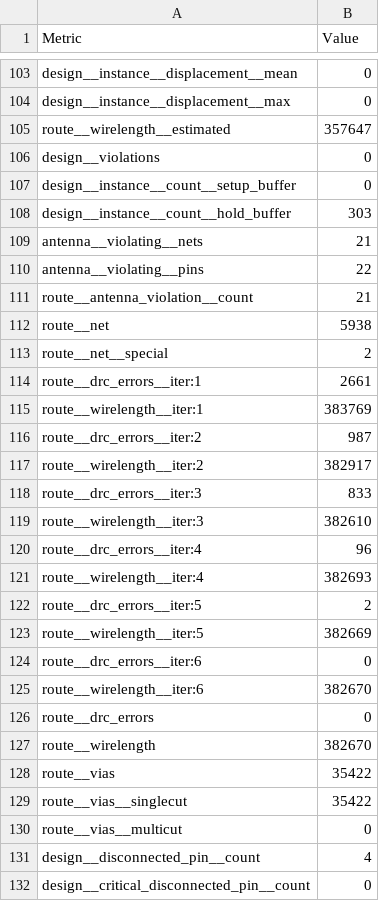
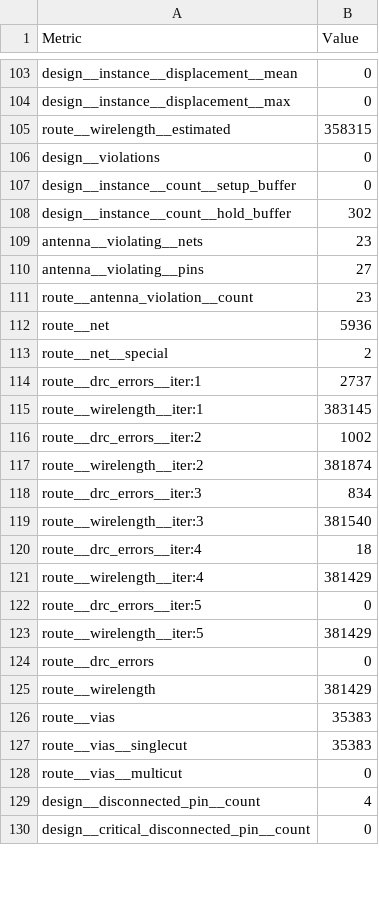
Before and after one commit to chandrasekarc968-cpu/SparkAhead-, a CSV file: logs/openlane_metrics.csv, drawn as a sheet; only a part is shown, gaps mark what is left out; the diff covers the shown part only.

```diff
--- a/logs/openlane_metrics.csv
+++ b/logs/openlane_metrics.csv
@@ -104,27 +104,25 @@ design__instance__displacement__mean,0
 design__instance__displacement__max,0
-route__wirelength__estimated,357647
+route__wirelength__estimated,358315
 design__violations,0
 design__instance__count__setup_buffer,0
-design__instance__count__hold_buffer,303
-antenna__violating__nets,21
-antenna__violating__pins,22
-route__antenna_violation__count,21
-route__net,5938
+design__instance__count__hold_buffer,302
+antenna__violating__nets,23
+antenna__violating__pins,27
+route__antenna_violation__count,23
+route__net,5936
 route__net__special,2
-route__drc_errors__iter:1,2661
-route__wirelength__iter:1,383769
-route__drc_errors__iter:2,987
-route__wirelength__iter:2,382917
-route__drc_errors__iter:3,833
-route__wirelength__iter:3,382610
-route__drc_errors__iter:4,96
-route__wirelength__iter:4,382693
-route__drc_errors__iter:5,2
-route__wirelength__iter:5,382669
-route__drc_errors__iter:6,0
-route__wirelength__iter:6,382670
+route__drc_errors__iter:1,2737
+route__wirelength__iter:1,383145
+route__drc_errors__iter:2,1002
+route__wirelength__iter:2,381874
+route__drc_errors__iter:3,834
+route__wirelength__iter:3,381540
+route__drc_errors__iter:4,18
+route__wirelength__iter:4,381429
+route__drc_errors__iter:5,0
+route__wirelength__iter:5,381429
 route__drc_errors,0
-route__wirelength,382670
-route__vias,35422
-route__vias__singlecut,35422
+route__wirelength,381429
+route__vias,35383
+route__vias__singlecut,35383
 route__vias__multicut,0
```
Also changed, not shown: 102 edited cells elsewhere in this file, 6 other files.
